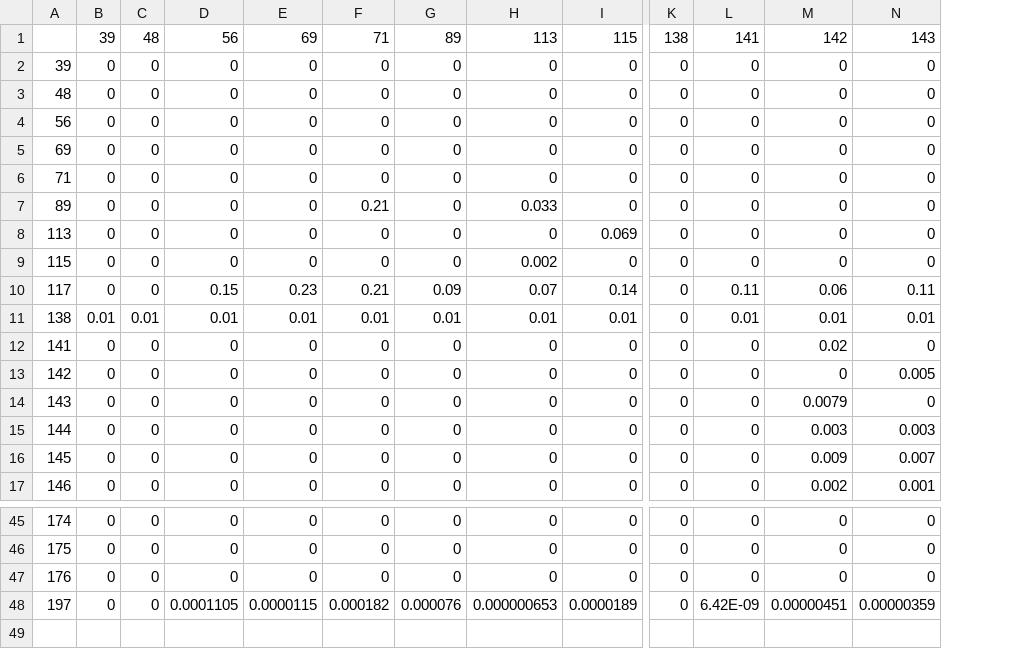
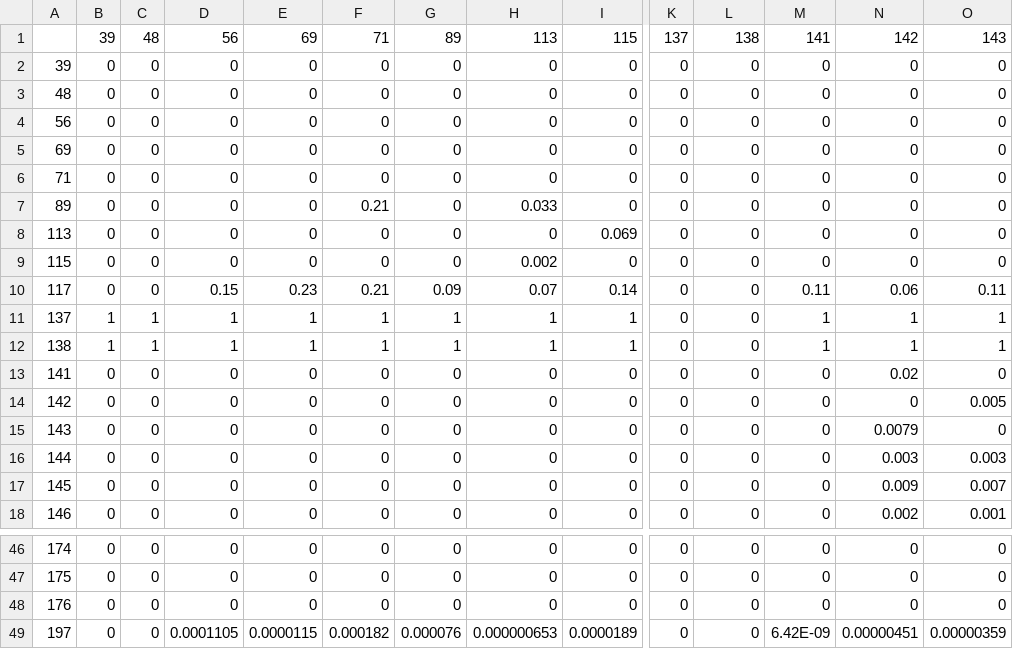
Before and after one commit to angelolab/toffy, a CSV file: files/commercial_rosetta_matrix_v1_Ba.csv, drawn as a sheet; only a part is shown, gaps mark what is left out; addresses are those after the commit; rows hold the shown columns only; the diff covers the shown part only; the diff names each change by its address in the sheet, - before the commit and + after, or states it on an @@ line.

Commit message:
Update Ba matrix to include more aggressive multipliers

```diff
--- a/files/commercial_rosetta_matrix_v1_Ba.csv
+++ b/files/commercial_rosetta_matrix_v1_Ba.csv
+column M, rows 1-10: 141 | 0 | 0 | 0 | 0 | 0 | 0 | 0 | 0 | 0.11; rows 12-18: 1 | 0 | 0 | 0 | 0 | 0 | 0; rows 46-49: 0 | 0 | 0 | 6.42E-09
-K1: 138
+K1: 137
-L1: 141
+L1: 138
-L10: 0.11
+L10: 0
+row 11: 137 | 1 | 1 | 1 | 1 | 1 | 1 | 1 | 1 | 0 | 0 | 1 | 1 | 1
-B12: 0.01
+B12: 1
-C12: 0.01
+C12: 1
-D12: 0.01
+D12: 1
-E12: 0.01
+E12: 1
-F12: 0.01
+F12: 1
-G12: 0.01
+G12: 1
-H12: 0.01
+H12: 1
-I12: 0.01
+I12: 1
-L12: 0.01
+L12: 0
-N12: 0.01
+N12: 1
-O12: 0.01
+O12: 1
-L49: 6.42E-09
+L49: 0
```
Also changed, not shown: 33 edited cells elsewhere in this file.
